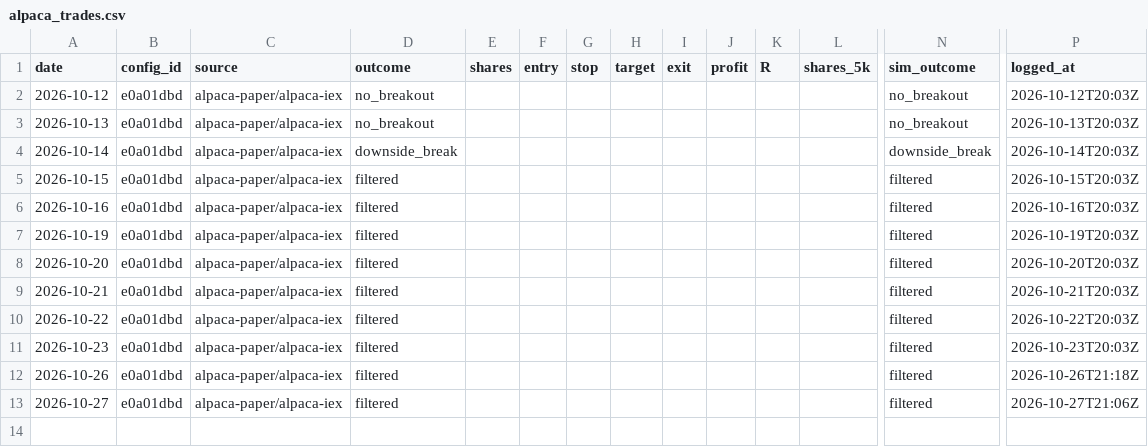
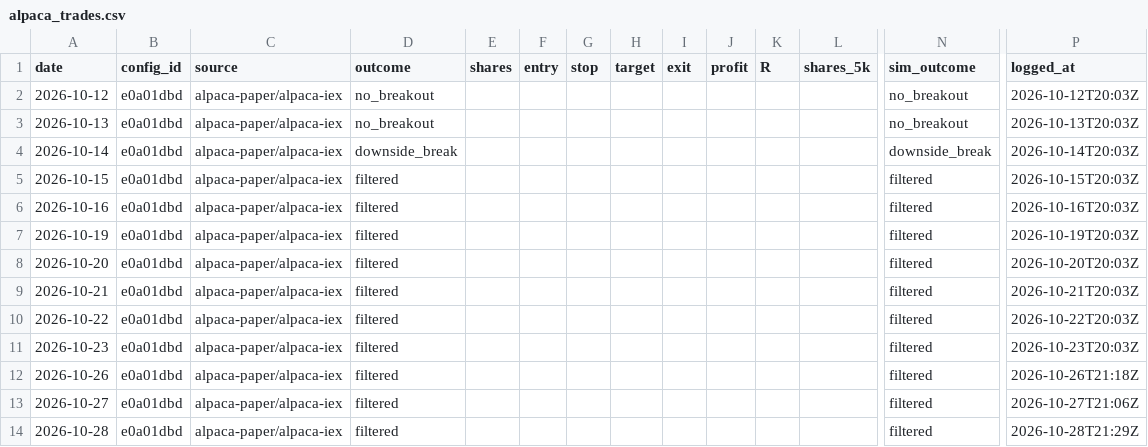
Before and after one commit to jlee056/orb-bot, a CSV file: paper/alpaca_trades.csv, drawn as a sheet; only a part is shown, gaps mark what is left out; rows hold the shown columns only; the diff names each change by its address in the sheet, - before the commit and + after, or states it on an @@ line.

```diff
--- a/paper/alpaca_trades.csv
+++ b/paper/alpaca_trades.csv
+row 14: 2026-10-28 | e0a01dbd | alpaca-paper/alpaca-iex | filtered |  |  |  |  |  |  |  |  | filtered | 2026-10-28T21:29Z
```
Also changed, not shown: paper/alpaca_trades_both60.csv, paper/alpaca_trades_orb5.csv, 2 other files.
